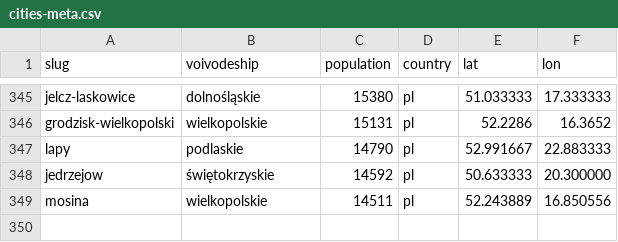
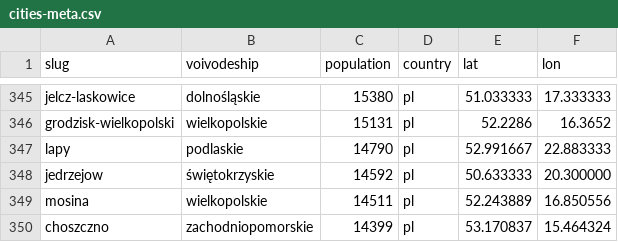
Before and after one commit to patrykorwat/radoskop, a CSV file: data/cities-meta.csv, drawn as a sheet; only a part is shown, gaps mark what is left out.

Commit message:
choszczno: add Rada Miejska (AlfaTV System Rada) — 29 sesji, 294 glosowania imienne, 15 radnych; TERYT 3202024

```diff
--- a/data/cities-meta.csv
+++ b/data/cities-meta.csv
@@ -349 +349,2 @@ jedrzejow,świętokrzyskie,14592,pl,50.633333,20.300000
 mosina,wielkopolskie,14511,pl,52.243889,16.850556
+choszczno,zachodniopomorskie,14399,pl,53.170837,15.464324
```
Also changed, not shown: docs/units/city_teryt_map.csv, 3 other files.
